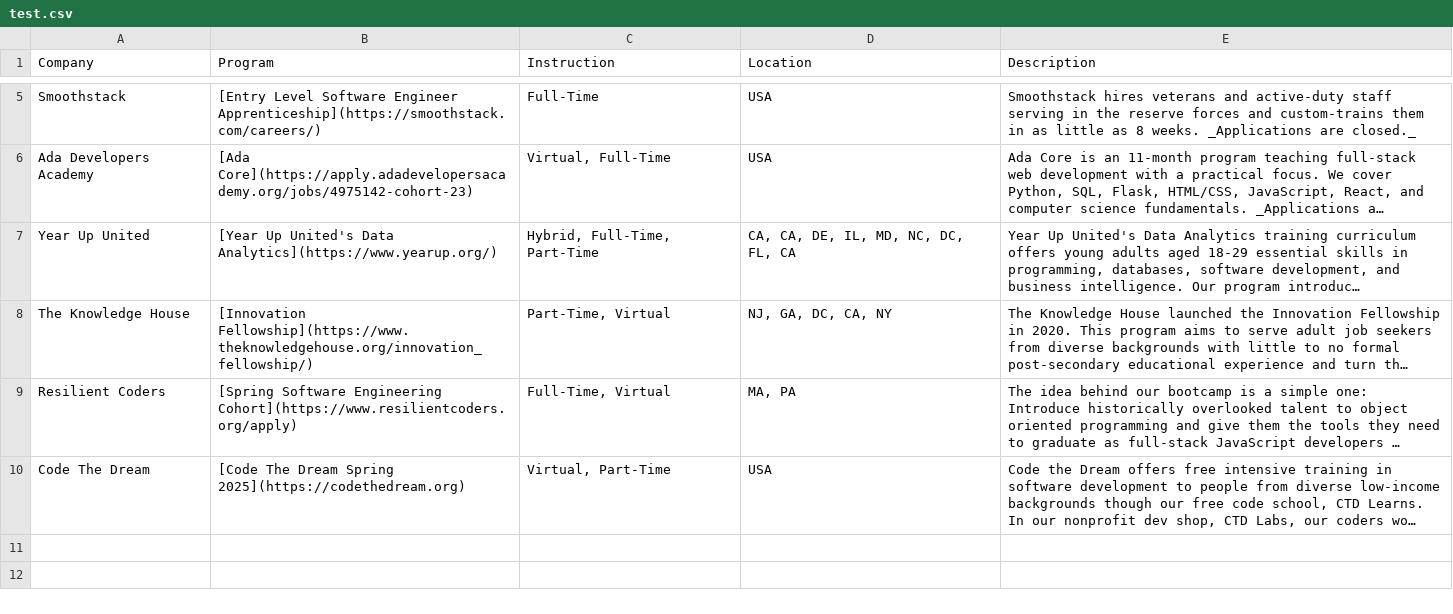
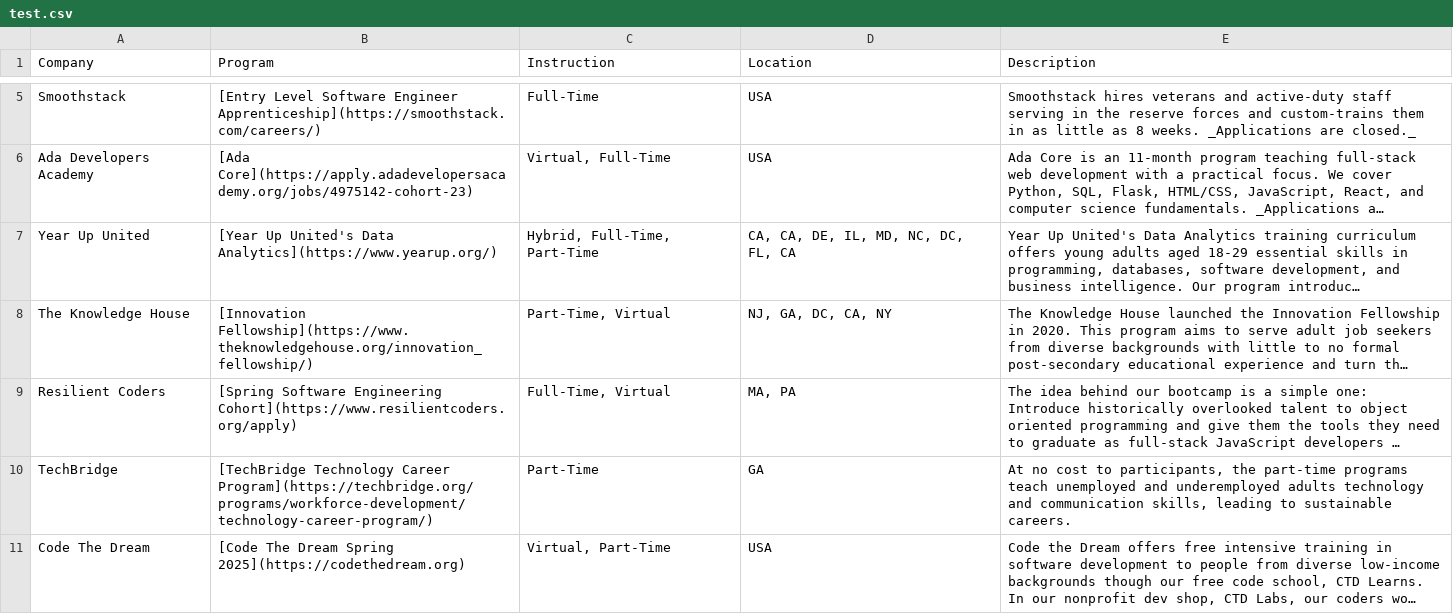
Before and after one commit to kariymam/fully-funded-tech-training, a CSV file: test.csv, drawn as a sheet; only a part is shown, gaps mark what is left out; long unchanged cells end in …; the diff names each change by its address in the sheet, - before the commit and + after, or states it on an @@ line.

```diff
--- a/test.csv
+++ b/test.csv
+row 10: TechBridge | [TechBridge Technology Career Program](https://techbridge.org/programs/workforce-development/technology-career-program/) | Part-Time | GA | At no cost to participants, the part-time programs teach unemployed and underemployed adults technology and communication skills, leading to sustainable careers.
```
Also changed, not shown: 1 other file.
